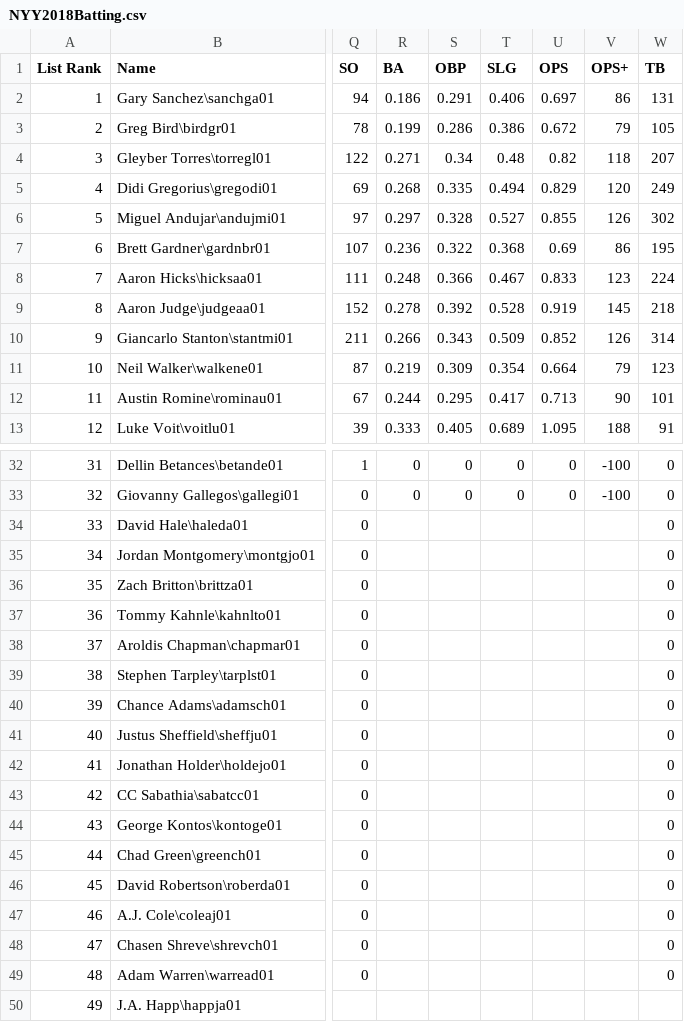
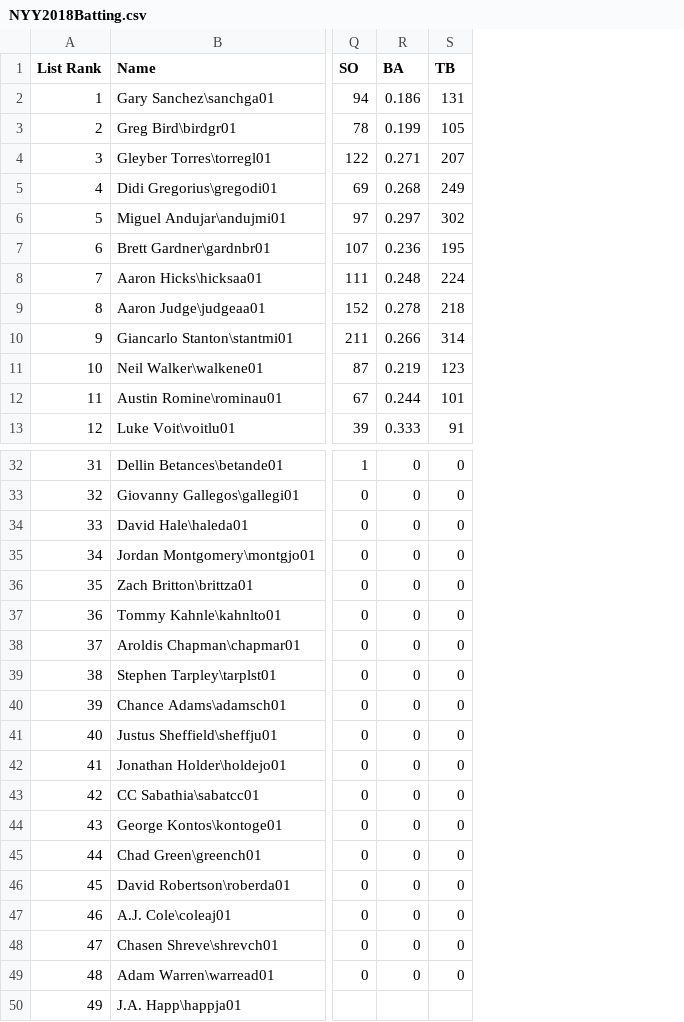
Before and after one commit to arvatia98/Midterm_DataBootcamp_Project, a CSV file: NYY2018Batting.csv, drawn as a sheet; only a part is shown, gaps mark what is left out; the diff names each change by its address in the sheet, - before the commit and + after, or states it on an @@ line.

Commit message:
Add files via upload

```diff
--- a/NYY2018Batting.csv
+++ b/NYY2018Batting.csv
-column S (OBP), rows 2-13: 0.291 | 0.286 | 0.34 | 0.335 | 0.328 | 0.322 | 0.366 | 0.392 | 0.343 | 0.309 | 0.295 | 0.405; rows 32-33: 0 | 0
-column T (SLG), rows 2-13: 0.406 | 0.386 | 0.48 | 0.494 | 0.527 | 0.368 | 0.467 | 0.528 | 0.509 | 0.354 | 0.417 | 0.689; rows 32-33: 0 | 0
-column U (OPS), rows 2-13: 0.697 | 0.672 | 0.82 | 0.829 | 0.855 | 0.69 | 0.833 | 0.919 | 0.852 | 0.664 | 0.713 | 1.095; rows 32-33: 0 | 0
-column V (OPS+), rows 2-13: 86 | 79 | 118 | 120 | 126 | 86 | 123 | 145 | 126 | 79 | 90 | 188; rows 32-33: -100 | -100
-R34:R49 (BA): (empty)
+R34:R49 (BA): 0
```
